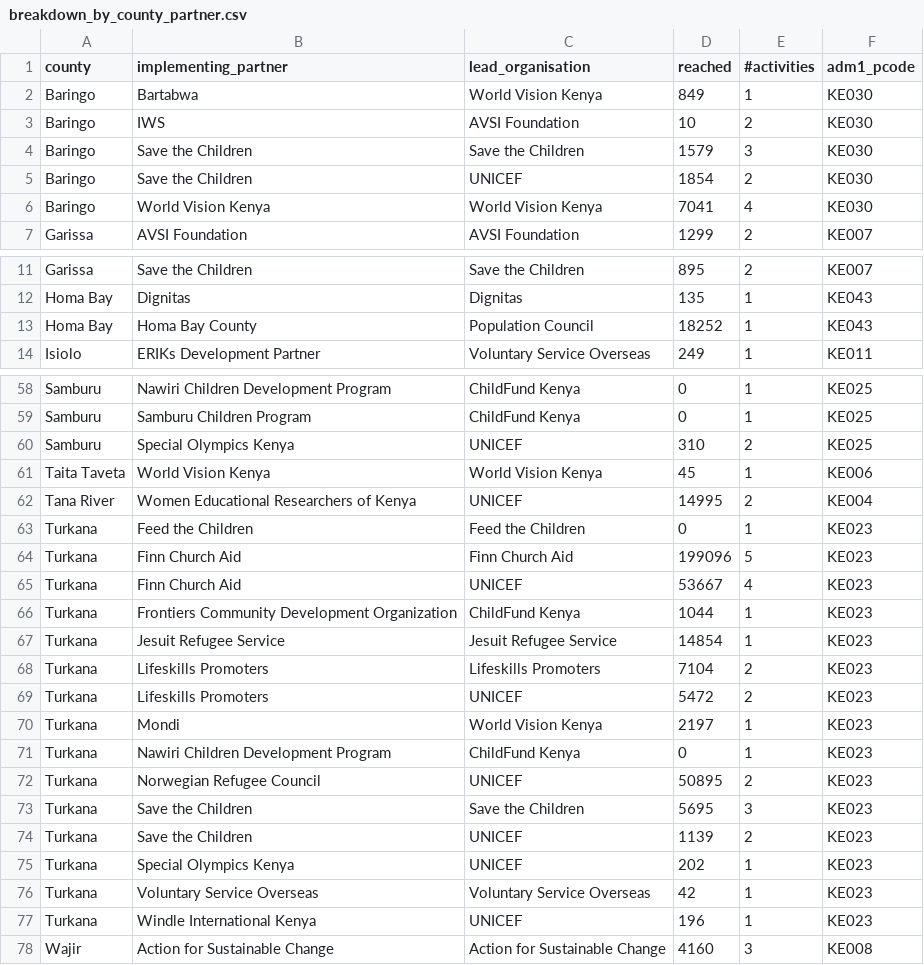
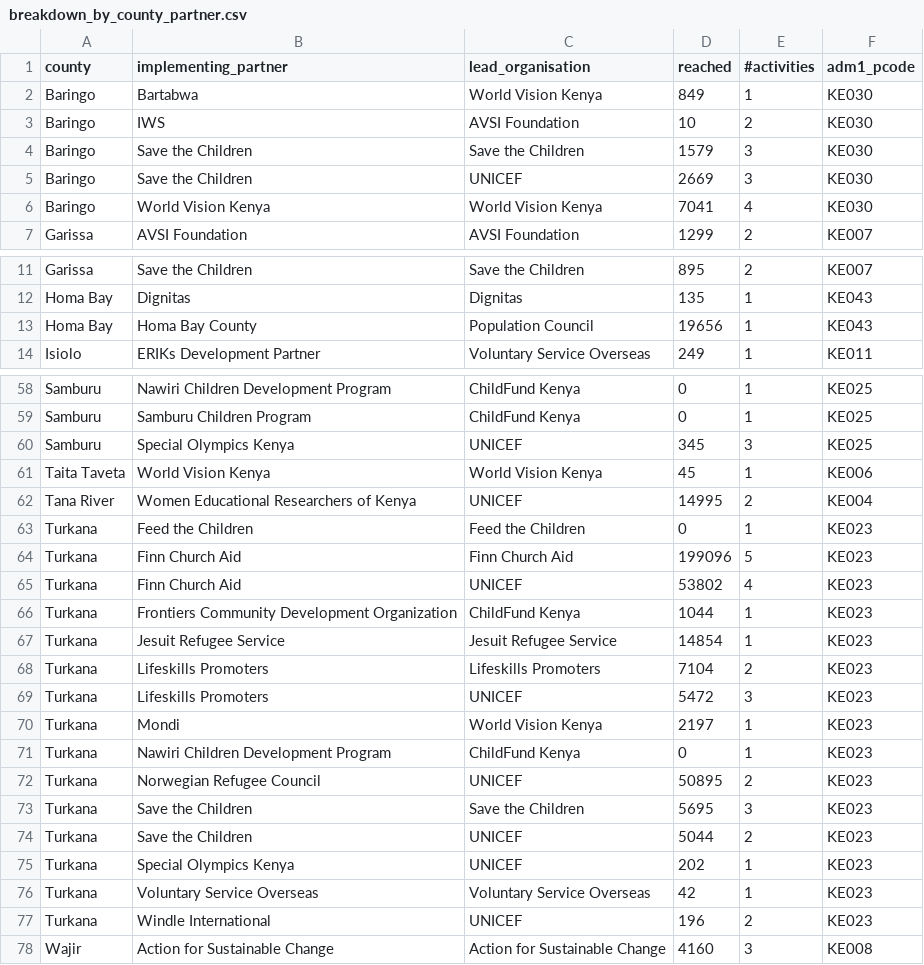
Before and after one commit to kenya-eie-wg/eie_wg_5ws, a CSV file: data/breakdown_by_county_partner.csv, drawn as a sheet; only a part is shown, gaps mark what is left out; the diff covers the shown part only.

```diff
--- a/data/breakdown_by_county_partner.csv
+++ b/data/breakdown_by_county_partner.csv
@@ -4,3 +4,3 @@ Baringo,IWS,AVSI Foundation,10,2,KE030
 Baringo,Save the Children,Save the Children,1579,3,KE030
-Baringo,Save the Children,UNICEF,1854,2,KE030
+Baringo,Save the Children,UNICEF,2669,3,KE030
 Baringo,World Vision Kenya,World Vision Kenya,7041,4,KE030
@@ -12,3 +12,3 @@ Garissa,Save the Children,Save the Children,895,2,KE007
 Homa Bay,Dignitas,Dignitas,135,1,KE043
-Homa Bay,Homa Bay County,Population Council,18252,1,KE043
+Homa Bay,Homa Bay County,Population Council,19656,1,KE043
 Isiolo,ERIKs Development Partner,Voluntary Service Overseas,249,1,KE011
@@ -59,3 +59,3 @@ Samburu,Nawiri Children Development Program,ChildFund Kenya,0,1,KE025
 Samburu,Samburu Children Program,ChildFund Kenya,0,1,KE025
-Samburu,Special Olympics Kenya,UNICEF,310,2,KE025
+Samburu,Special Olympics Kenya,UNICEF,345,3,KE025
 Taita Taveta,World Vision Kenya,World Vision Kenya,45,1,KE006
@@ -64,3 +64,3 @@ Turkana,Feed the Children,Feed the Children,0,1,KE023
 Turkana,Finn Church Aid,Finn Church Aid,199096,5,KE023
-Turkana,Finn Church Aid,UNICEF,53667,4,KE023
+Turkana,Finn Church Aid,UNICEF,53802,4,KE023
 Turkana,Frontiers Community Development Organization,ChildFund Kenya,1044,1,KE023
@@ -68,3 +68,3 @@ Turkana,Jesuit Refugee Service,Jesuit Refugee Service,14854,1,KE023
 Turkana,Lifeskills Promoters,Lifeskills Promoters,7104,2,KE023
-Turkana,Lifeskills Promoters,UNICEF,5472,2,KE023
+Turkana,Lifeskills Promoters,UNICEF,5472,3,KE023
 Turkana,Mondi,World Vision Kenya,2197,1,KE023
@@ -73,6 +73,6 @@ Turkana,Norwegian Refugee Council,UNICEF,50895,2,KE023
 Turkana,Save the Children,Save the Children,5695,3,KE023
-Turkana,Save the Children,UNICEF,1139,2,KE023
+Turkana,Save the Children,UNICEF,5044,2,KE023
 Turkana,Special Olympics Kenya,UNICEF,202,1,KE023
 Turkana,Voluntary Service Overseas,Voluntary Service Overseas,42,1,KE023
-Turkana,Windle International Kenya,UNICEF,196,1,KE023
+Turkana,Windle International,UNICEF,196,2,KE023
 Wajir,Action for Sustainable Change,Action for Sustainable Change,4160,3,KE008
```
Also changed, not shown: 1 edited cell elsewhere in this file, data/partner_list_counties.csv, data/partner_list_counties_only_ip.csv, 8 other files.
